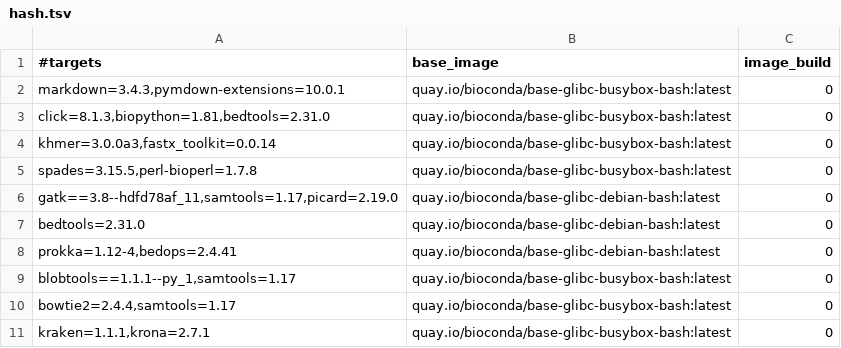
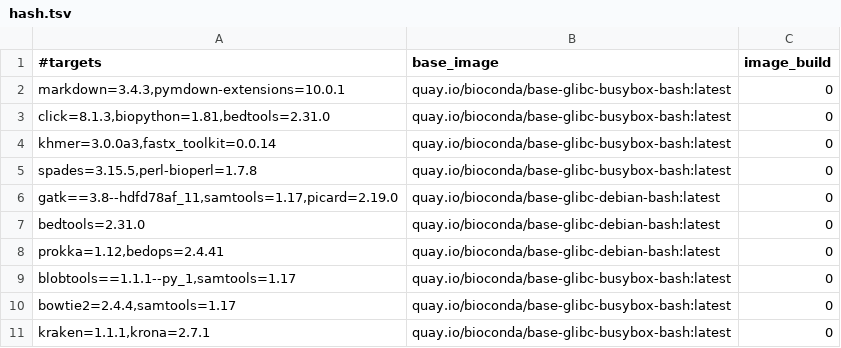
Before and after one commit to gongyh/scgs-mpc, a TSV file: combinations/hash.tsv, drawn as a sheet.

Commit message:
fix PROKKA

```diff
--- a/combinations/hash.tsv
+++ b/combinations/hash.tsv
@@ -7,3 +7,3 @@ gatk==3.8--hdfd78af_11,samtools=1.17,picard=2.19.0	quay.io/bioconda/base-glibc-d
 bedtools=2.31.0	quay.io/bioconda/base-glibc-debian-bash:latest	0
-prokka=1.12-4,bedops=2.4.41	quay.io/bioconda/base-glibc-debian-bash:latest	0
+prokka=1.12,bedops=2.4.41	quay.io/bioconda/base-glibc-debian-bash:latest	0
 blobtools==1.1.1--py_1,samtools=1.17	quay.io/bioconda/base-glibc-busybox-bash:latest	0
```
Also changed, not shown: 1 other file.
